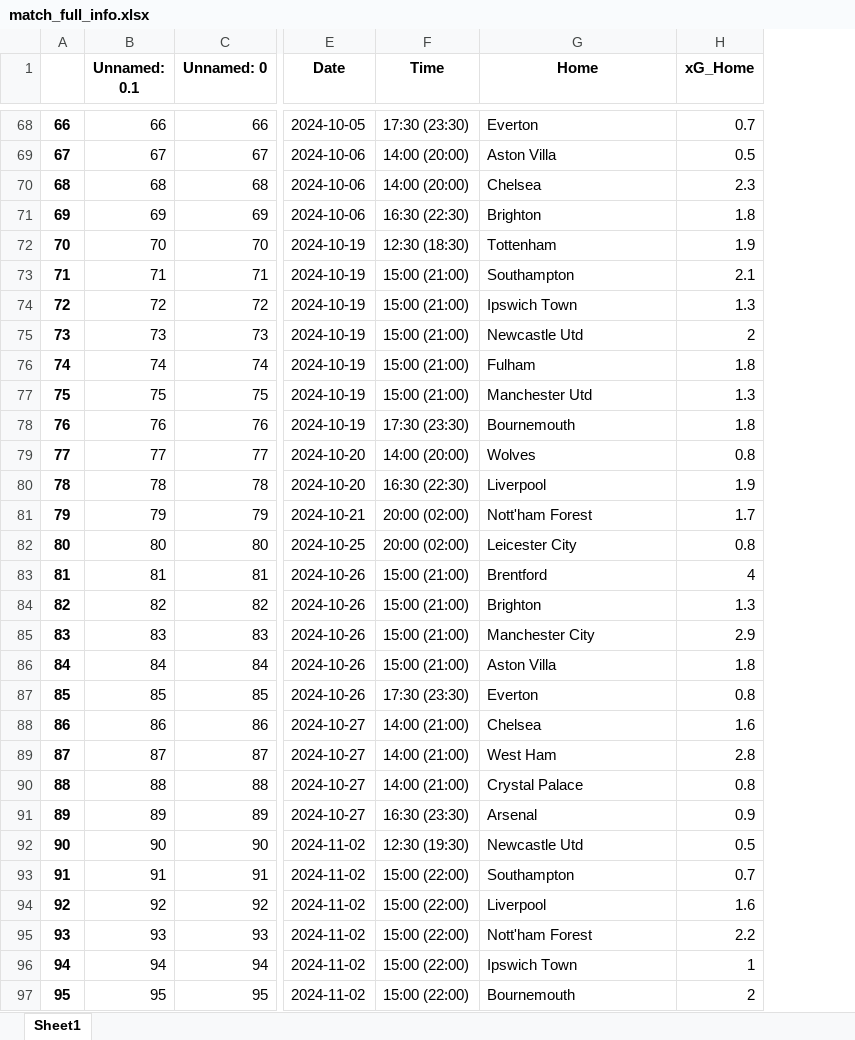
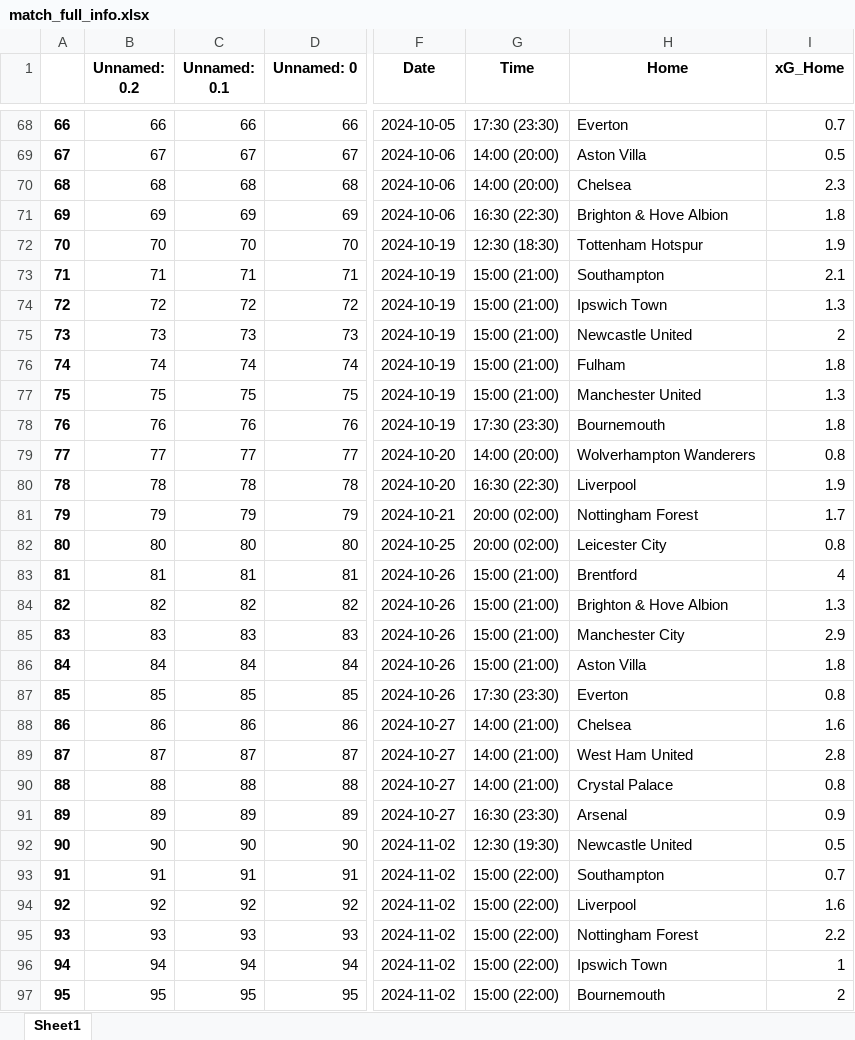
Before and after one commit to TuanMinhDo1203/Reddit_Sentiment_Analysis, an Excel workbook: dataframe/match_data/match_full_info.xlsx, sheet Sheet1, drawn as a sheet; only a part is shown, gaps mark what is left out; values as stored, in another font and other column widths than the file's, no borders; addresses are those after the commit; the diff covers the shown part only; the diff names each change by its address in the sheet, - before the commit and + after, or states it on an @@ line.

```diff
--- a/dataframe/match_data/match_full_info.xlsx (sheet Sheet1)
+++ b/dataframe/match_data/match_full_info.xlsx (sheet Sheet1)
+column B (Unnamed: 0.2), rows 68-97: 66 | 67 | 68 | 69 | 70 | 71 | 72 | 73 | 74 | 75 | 76 | 77 | 78 | 79 | 80 | 81 | 82 | 83 | 84 | 85 | 86 | 87 | 88 | 89 | 90 | 91 | 92 | 93 | 94 | 95
-H71 (Home): Brighton
+H71 (Home): Brighton & Hove Albion
-H72 (Home): Tottenham
+H72 (Home): Tottenham Hotspur
-H75 (Home): Newcastle Utd
+H75 (Home): Newcastle United
-H77 (Home): Manchester Utd
+H77 (Home): Manchester United
-H79 (Home): Wolves
+H79 (Home): Wolverhampton Wanderers
-H81 (Home): Nott'ham Forest
+H81 (Home): Nottingham Forest
-H84 (Home): Brighton
+H84 (Home): Brighton & Hove Albion
-H89 (Home): West Ham
+H89 (Home): West Ham United
-H92 (Home): Newcastle Utd
+H92 (Home): Newcastle United
-H95 (Home): Nott'ham Forest
+H95 (Home): Nottingham Forest
```
Also changed, not shown: 123 edited cells elsewhere in this sheet.
